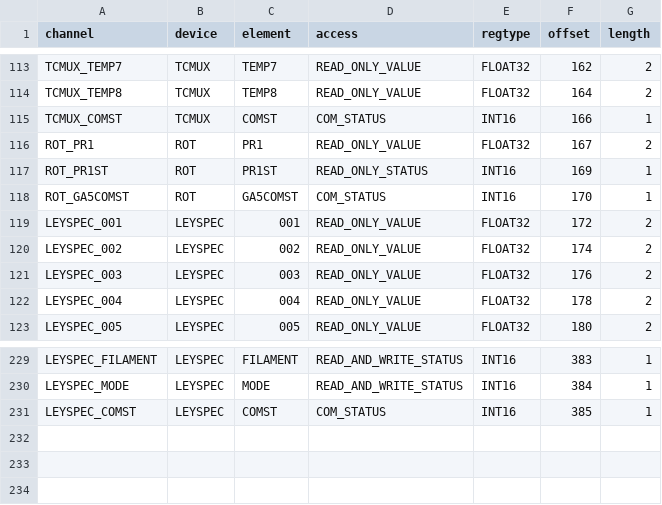
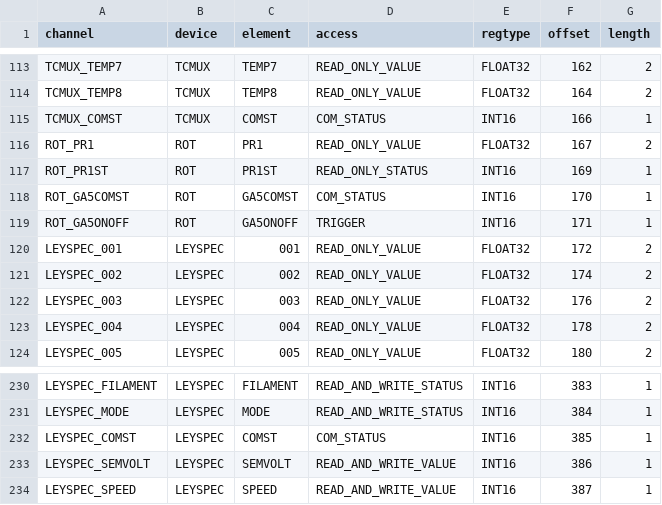
Before and after one commit to danielsentenac/ScadaRPI, a CSV file: work_ventunoq/vacuum-assistant/python/registers.csv, drawn as a sheet; only a part is shown, gaps mark what is left out.

```diff
--- a/work_ventunoq/vacuum-assistant/python/registers.csv
+++ b/work_ventunoq/vacuum-assistant/python/registers.csv
@@ -118,2 +118,3 @@ ROT_PR1ST,ROT,PR1ST,READ_ONLY_STATUS,INT16,169,1
 ROT_GA5COMST,ROT,GA5COMST,COM_STATUS,INT16,170,1
+ROT_GA5ONOFF,ROT,GA5ONOFF,TRIGGER,INT16,171,1
 LEYSPEC_001,LEYSPEC,001,READ_ONLY_VALUE,FLOAT32,172,2
@@ -231 +232,3 @@ LEYSPEC_MODE,LEYSPEC,MODE,READ_AND_WRITE_STATUS,INT16,384,1
 LEYSPEC_COMST,LEYSPEC,COMST,COM_STATUS,INT16,385,1
+LEYSPEC_SEMVOLT,LEYSPEC,SEMVOLT,READ_AND_WRITE_VALUE,INT16,386,1
+LEYSPEC_SPEED,LEYSPEC,SPEED,READ_AND_WRITE_VALUE,INT16,387,1
```
Also changed, not shown: work_ventunoq/vacuum-assistant/python/channel_notes.csv, 14 other files.
